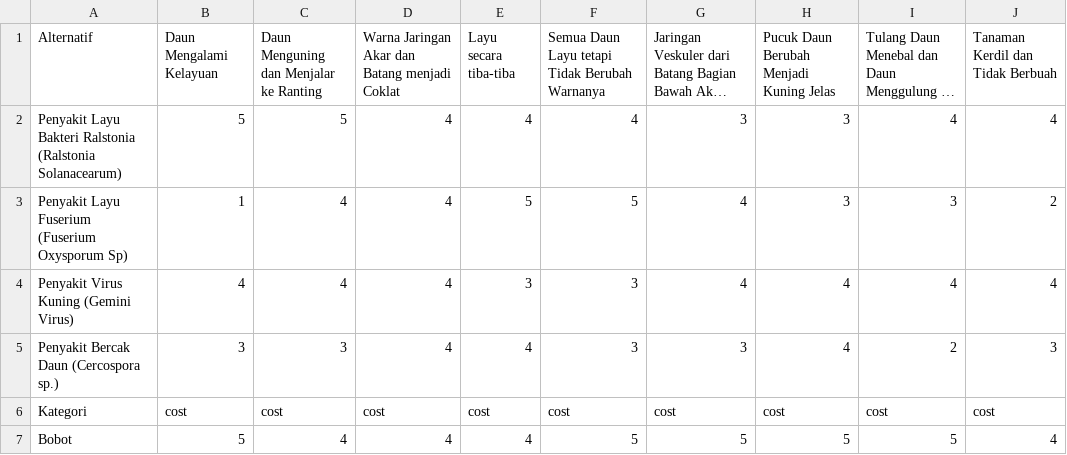
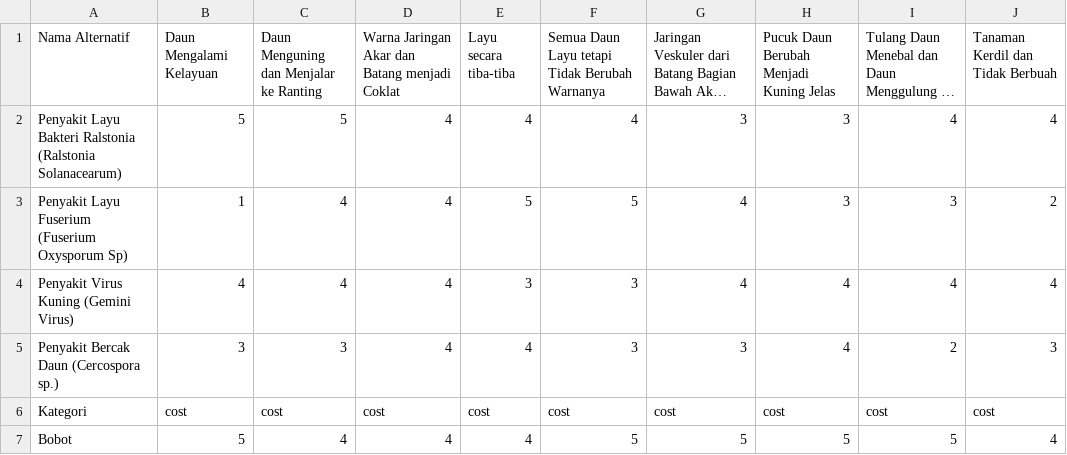
Before and after one commit to DandySW/uas-sppk-2021, a CSV file: cabe.csv, drawn as a sheet; only a part is shown; long unchanged cells end in …; the diff names each change by its address in the sheet, - before the commit and + after, or states it on an @@ line.

```diff
--- a/cabe.csv
+++ b/cabe.csv
-A1: Alternatif
+A1: Nama Alternatif
```
Also changed, not shown: 12 other files.
